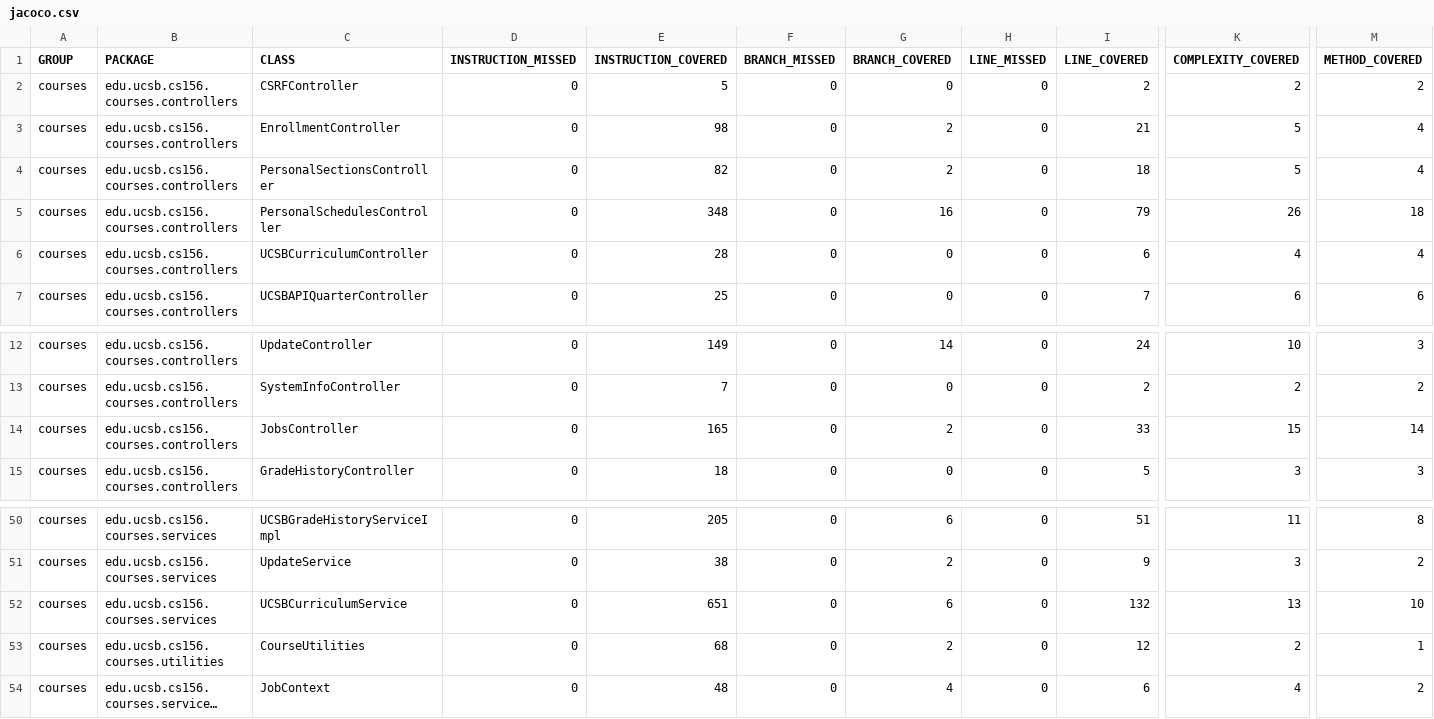
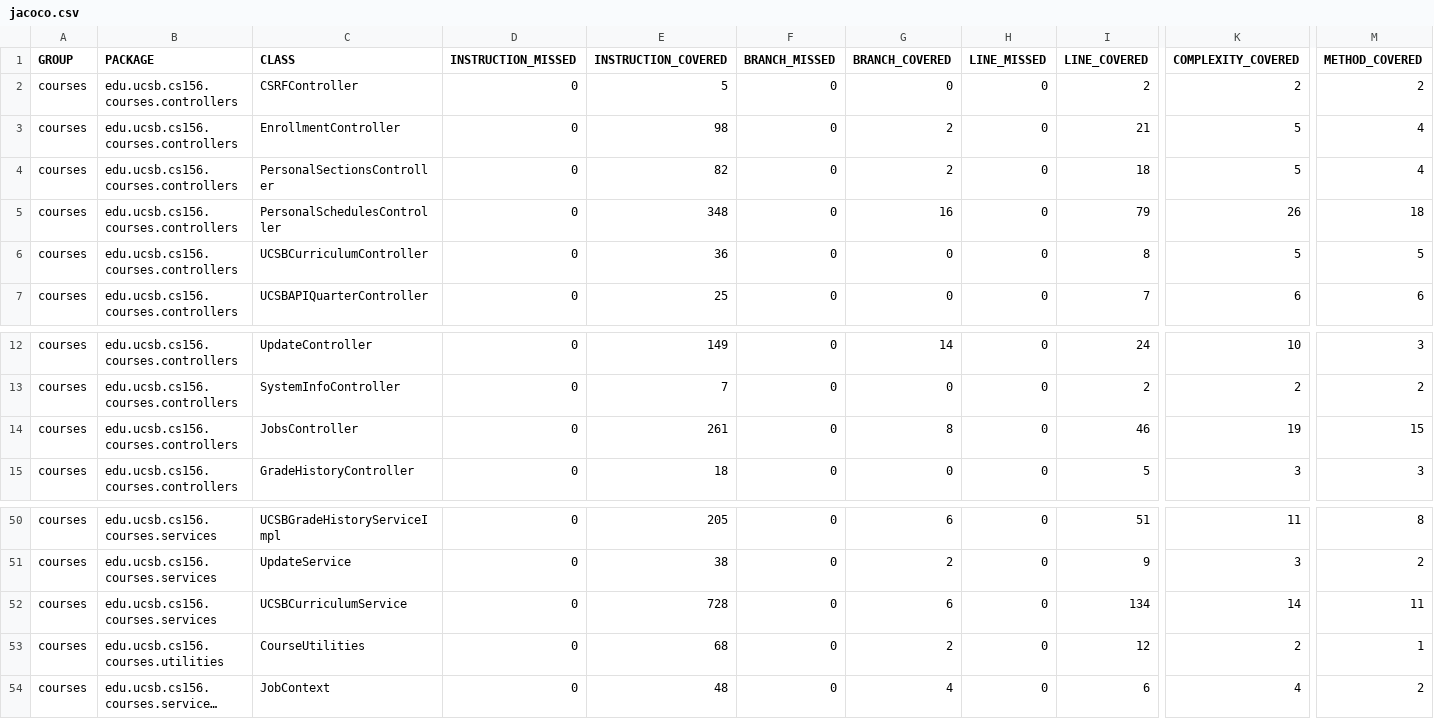
Before and after one commit to ucsb-cs156-s25/proj-courses-s25-03, a CSV file: prs/48/jacoco/jacoco.csv, drawn as a sheet; only a part is shown, gaps mark what is left out; long unchanged cells end in …; the diff names each change by its address in the sheet, - before the commit and + after, or states it on an @@ line.

```diff
--- a/prs/48/jacoco/jacoco.csv
+++ b/prs/48/jacoco/jacoco.csv
-E6 (INSTRUCTION_COVERED): 28
+E6 (INSTRUCTION_COVERED): 36
-I6 (LINE_COVERED): 6
+I6 (LINE_COVERED): 8
-K6 (COMPLEXITY_COVERED): 4
+K6 (COMPLEXITY_COVERED): 5
-M6 (METHOD_COVERED): 4
+M6 (METHOD_COVERED): 5
-E14 (INSTRUCTION_COVERED): 165
+E14 (INSTRUCTION_COVERED): 261
-G14 (BRANCH_COVERED): 2
+G14 (BRANCH_COVERED): 8
-I14 (LINE_COVERED): 33
+I14 (LINE_COVERED): 46
-K14 (COMPLEXITY_COVERED): 15
+K14 (COMPLEXITY_COVERED): 19
-M14 (METHOD_COVERED): 14
+M14 (METHOD_COVERED): 15
-E52 (INSTRUCTION_COVERED): 651
+E52 (INSTRUCTION_COVERED): 728
-I52 (LINE_COVERED): 132
+I52 (LINE_COVERED): 134
-K52 (COMPLEXITY_COVERED): 13
+K52 (COMPLEXITY_COVERED): 14
-M52 (METHOD_COVERED): 10
+M52 (METHOD_COVERED): 11
```
Also changed, not shown: 13 other files.
